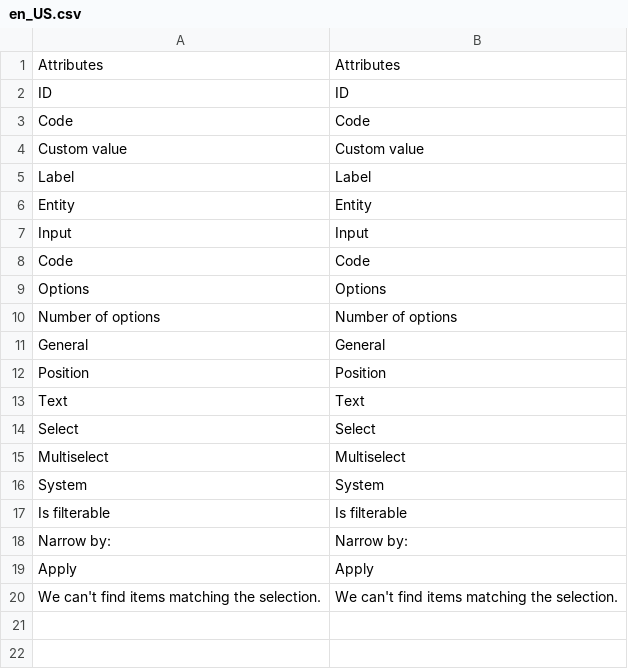
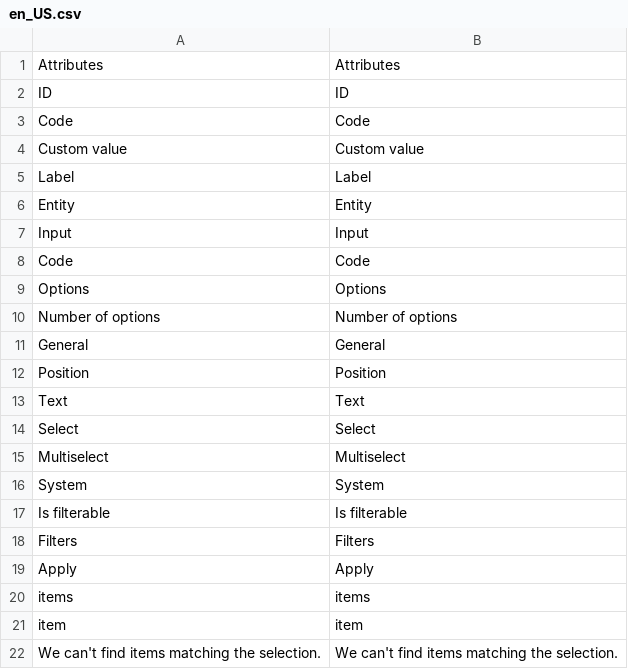
Before and after one commit to leafiny/cms, a CSV file: modules/Leafiny_Attribute/i18n/en_US.csv, drawn as a sheet; removed rows and columns are numbered as before the commit, all else as after; the diff names each change by its address in the sheet, - before the commit and + after, or states it on an @@ line.

```diff
--- a/modules/Leafiny_Attribute/i18n/en_US.csv
+++ b/modules/Leafiny_Attribute/i18n/en_US.csv
-row 18: Narrow by: | Narrow by:
+row 18: Filters | Filters
+row 20: items | items
+row 21: item | item
```
Also changed, not shown: modules/Leafiny_Attribute/i18n/fr_FR.csv, 7 other files.
